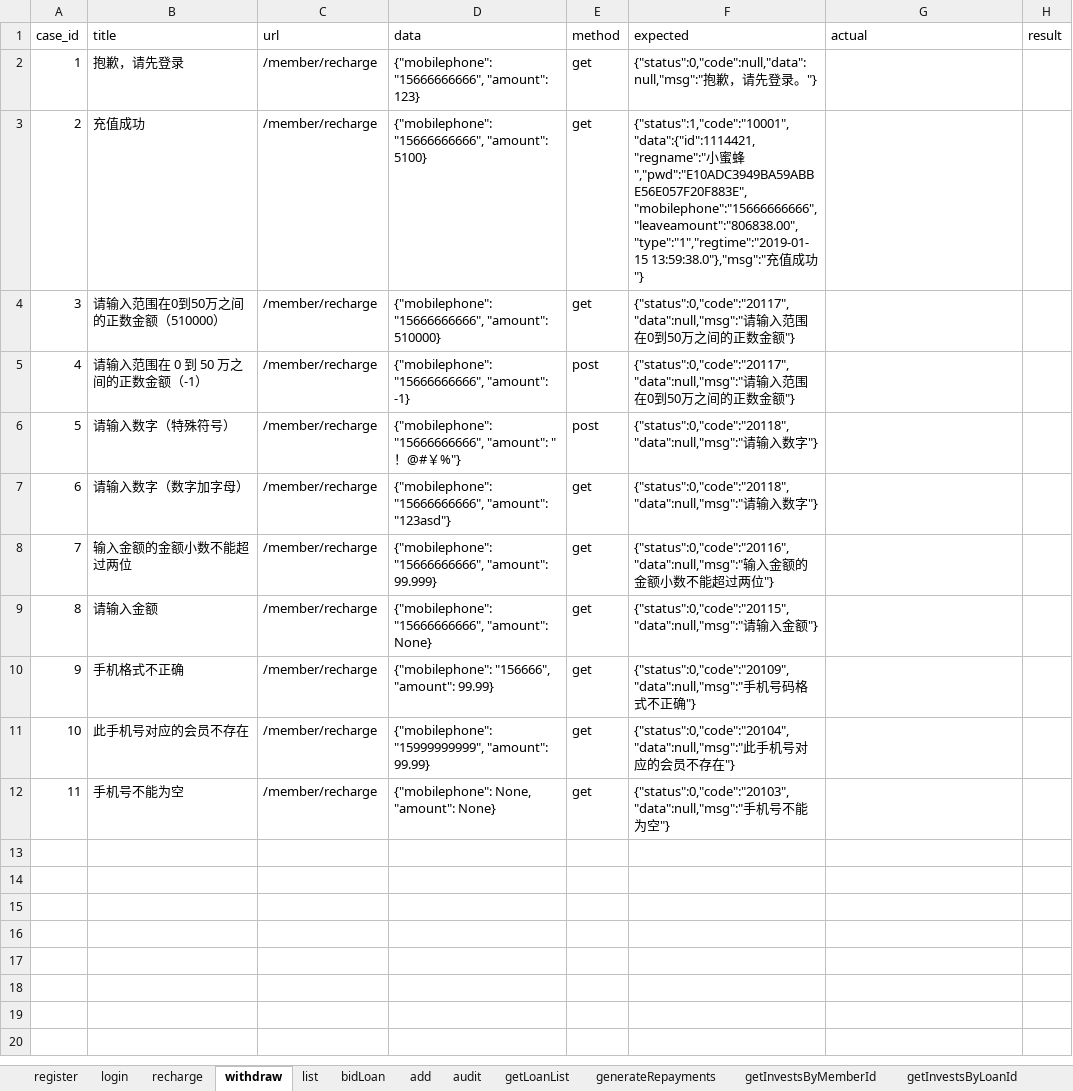
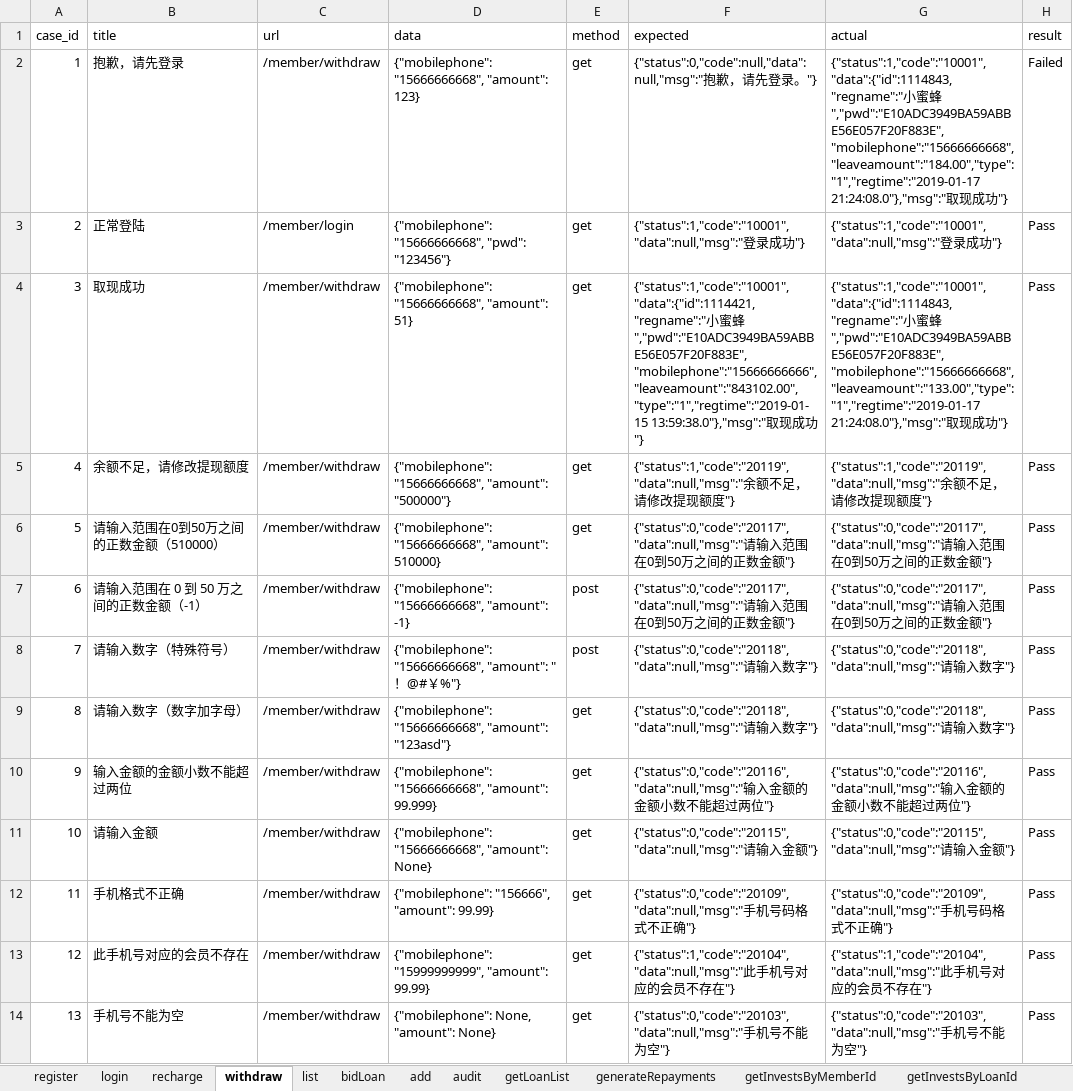
Before and after one commit to adou12138/python13-api-test, an Excel workbook: datas/luckytest.xlsx, sheet withdraw, drawn as a sheet; values as stored, in another font and other column widths than the file's, no borders; removed rows and columns are numbered as before the commit, all else as after; the diff names each change by its address in the sheet, - before the commit and + after, or states it on an @@ line.

```diff
--- a/datas/luckytest.xlsx (sheet withdraw)
+++ b/datas/luckytest.xlsx (sheet withdraw)
-C2 (url): /member/recharge
+C2 (url): /member/withdraw
-D2 (data): {"mobilephone": "15666666666", "amount": 123}
+D2 (data): {"mobilephone": "15666666668", "amount": 123}
-G2 (actual): (empty)
+G2 (actual): {"status":1,"code":"10001","data":{"id":1114843,"regname":"小蜜蜂","pwd":"E10ADC3949BA59ABBE56E057F20F883E","mobilephone":"15666666668","leaveamount":"184.00","type":"1","regtime":"2019-01-17 21:24:08.0"},"msg":"取现成功"}
-H2 (result): (empty)
+H2 (result): Failed
-row 3: 2 | 充值成功 | /member/recharge | {"mobilephone": "15666666666", "amount": 5100} | get | {"status":1,"code":"10001","data":{"id":1114421,"regname":"小蜜蜂","pwd":"E10ADC3949BA59ABBE56E057F20F883E","mobilephone":"15666666666","leaveamount":"806838.00","type":"1","regtime":"2019-01-15 13:59:38.0"},"msg":"充值成功"}
+row 3: 2 | 正常登陆 | /member/login | {"mobilephone": "15666666668", "pwd": "123456"} | get | {"status":1,"code":"10001","data":null,"msg":"登录成功"} | {"status":1,"code":"10001","data":null,"msg":"登录成功"} | Pass
+row 4: 3 | 取现成功 | /member/withdraw | {"mobilephone": "15666666668", "amount": 51} | get | {"status":1,"code":"10001","data":{"id":1114421,"regname":"小蜜蜂","pwd":"E10ADC3949BA59ABBE56E057F20F883E","mobilephone":"15666666666","leaveamount":"843102.00","type":"1","regtime":"2019-01-15 13:59:38.0"},"msg":"取现成功"} | {"status":1,"code":"10001","data":{"id":1114843,"regname":"小蜜蜂","pwd":"E10ADC3949BA59ABBE56E057F20F883E","mobilephone":"15666666668","leaveamount":"133.00","type":"1","regtime":"2019-01-17 21:24:08.0"},"msg":"取现成功"} | Pass
+row 5: 4 | 余额不足，请修改提现额度 | /member/withdraw | {"mobilephone": "15666666668", "amount": "500000"} | get | {"status":1,"code":"20119","data":null,"msg":"余额不足，请修改提现额度"} | {"status":1,"code":"20119","data":null,"msg":"余额不足，请修改提现额度"} | Pass
@@ column A (case_id) renumbered from row 6 down @@
-C6:C14 (url): /member/recharge
+C6:C14 (url): /member/withdraw
-D6 (data): {"mobilephone": "15666666666", "amount": 510000}
+D6 (data): {"mobilephone": "15666666668", "amount": 510000}
-G6:G7 (actual): (empty)
+G6:G7 (actual): {"status":0,"code":"20117","data":null,"msg":"请输入范围在0到50万之间的正数金额"}
-H6:H14 (result): (empty)
+H6:H14 (result): Pass
-D7 (data): {"mobilephone": "15666666666", "amount": -1}
+D7 (data): {"mobilephone": "15666666668", "amount": -1}
-D8 (data): {"mobilephone": "15666666666", "amount": "…
+D8 (data): {"mobilephone": "15666666668", "amount": "…
-G8:G9 (actual): (empty)
+G8:G9 (actual): {"status":0,"code":"20118","data":null,"msg":"请输入数字"}
-D9 (data): {"mobilephone": "15666666666", "amount": "123asd"}
+D9 (data): {"mobilephone": "15666666668", "amount": "123asd"}
-D10 (data): {"mobilephone": "15666666666", "amount": 99.999}
+D10 (data): {"mobilephone": "15666666668", "amount": 99.999}
-G10 (actual): (empty)
+G10 (actual): {"status":0,"code":"20116","data":null,"msg":"输入金额的金额小数不能超过两位"}
-D11 (data): {"mobilephone": "15666666666", "amount": None}
+D11 (data): {"mobilephone": "15666666668", "amount": None}
-G11 (actual): (empty)
+G11 (actual): {"status":0,"code":"20115","data":null,"msg":"请输入金额"}
-G12 (actual): (empty)
+G12 (actual): {"status":0,"code":"20109","data":null,"msg":"手机号码格式不正确"}
-F13 (expected): {"status":0,"code":"20104","data":null,"msg":"此手…
+F13 (expected): {"status":1,"code":"20104","data":null,"msg":"此手…
-G13 (actual): (empty)
+G13 (actual): {"status":1,"code":"20104","data":null,"msg":"此手机号对应的会员不存在"}
-G14 (actual): (empty)
+G14 (actual): {"status":0,"code":"20103","data":null,"msg":"手机号不能为空"}
```
Also changed, not shown: sheet recharge, sheet register, sheet login, 8 other files.
